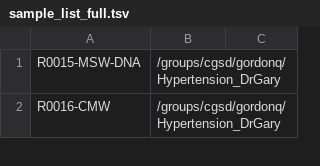
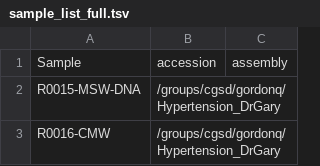
Before and after one commit to holab-hku/vomix-snakemake, a TSV file: sample_list_full.tsv, drawn as a sheet; only a part is shown.

Commit message:
fixed sample naming in viralcontigident

```diff
--- a/sample_list_full.tsv
+++ b/sample_list_full.tsv
@@ -1 +1,2 @@
+Sample	accession	assembly
 R0015-MSW-DNA	/groups/cgsd/gordonq/Hypertension_DrGary
```
Also changed, not shown: 7 other files.
